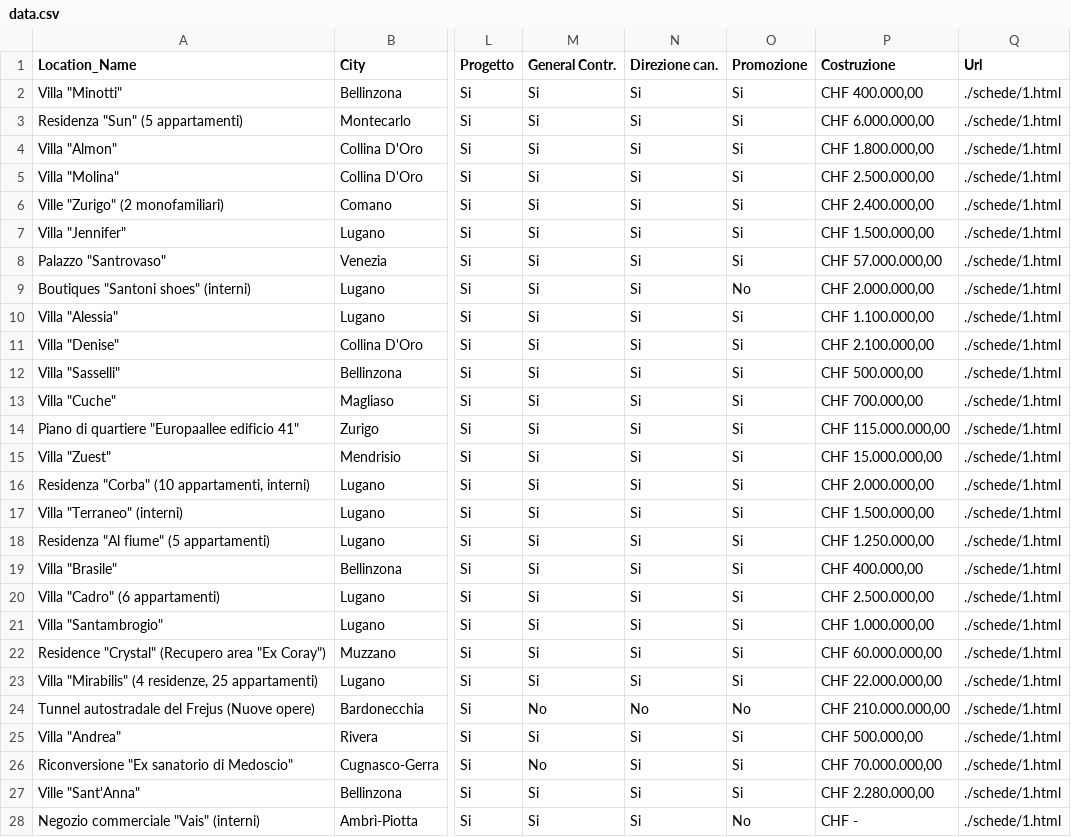
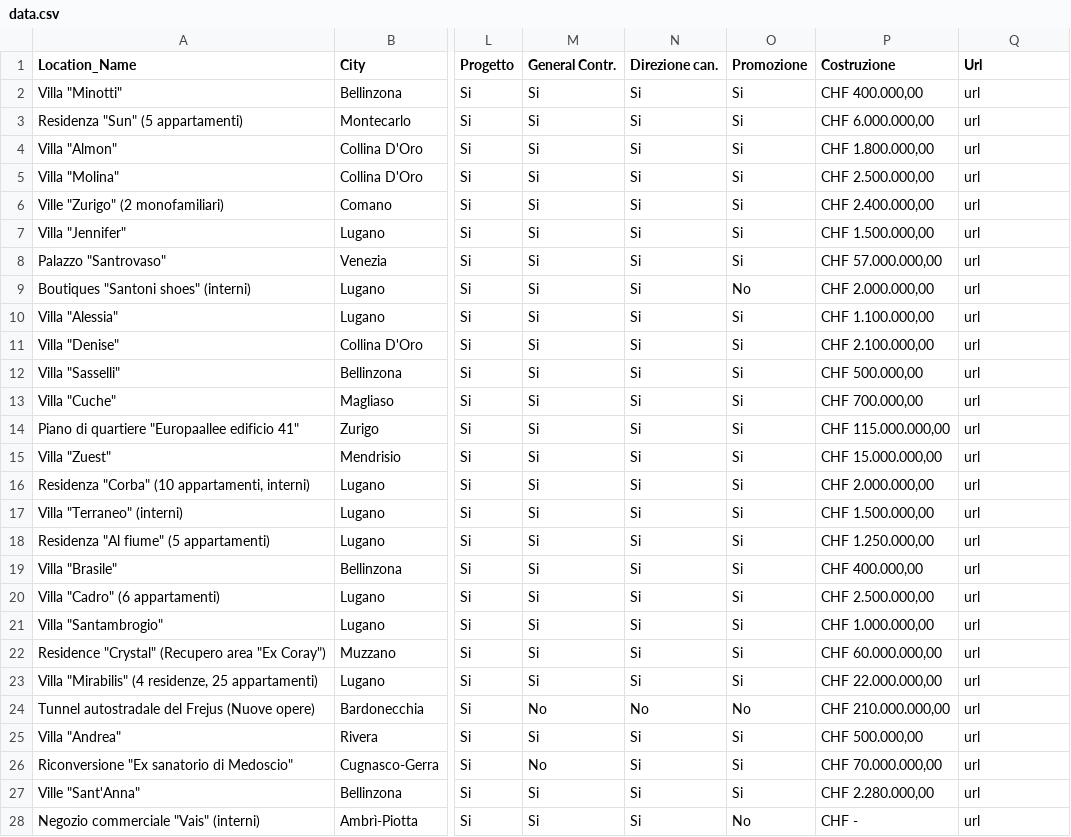
Before and after one commit to montiniangelo/molina, a CSV file: data.csv, drawn as a sheet; only a part is shown, gaps mark what is left out; the diff covers the shown part only; the diff names each change by its address in the sheet, - before the commit and + after, or states it on an @@ line.

Commit message:
Update data.csv

```diff
--- a/data.csv
+++ b/data.csv
-Q2:Q28 (Url): ./schede/1.html
+Q2:Q28 (Url): url
```
Also changed, not shown: 14 edited cells elsewhere in this file.
